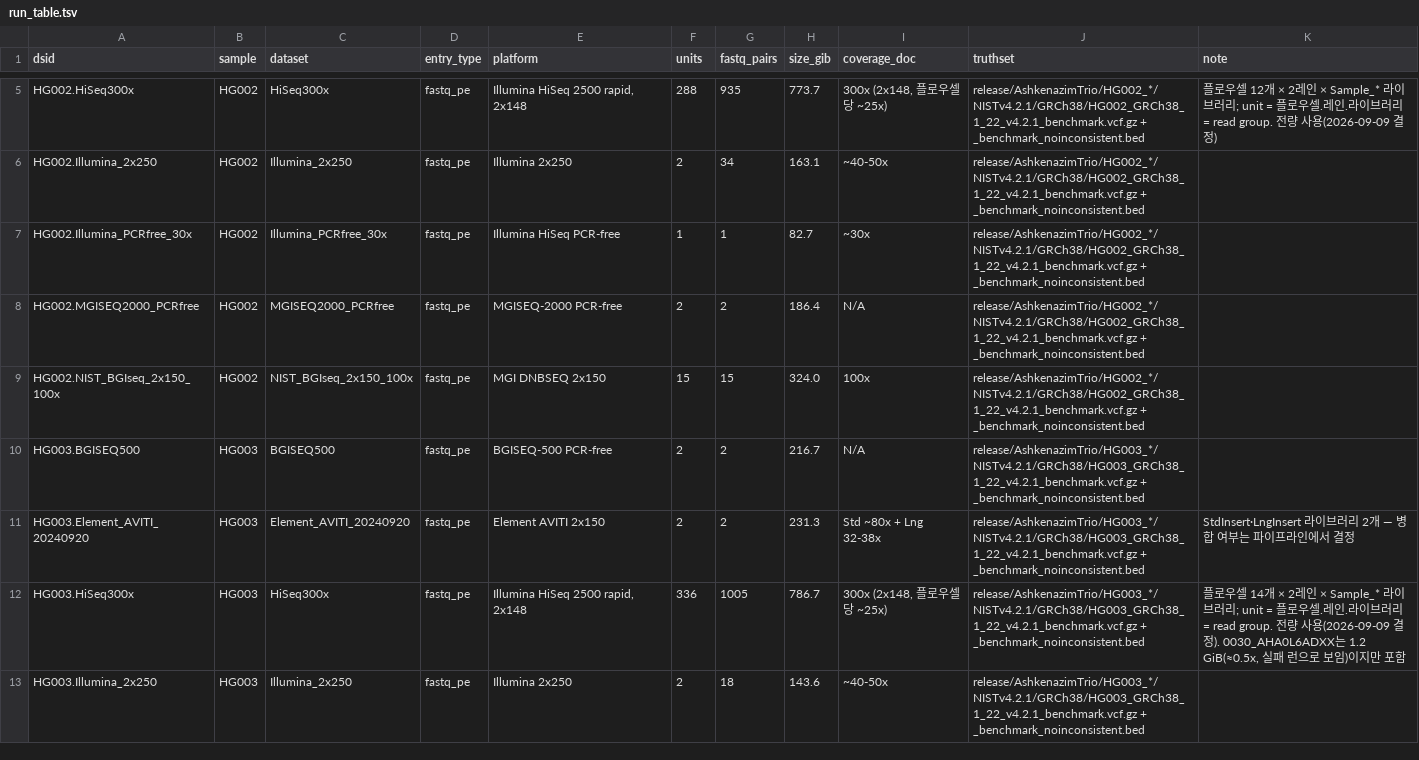
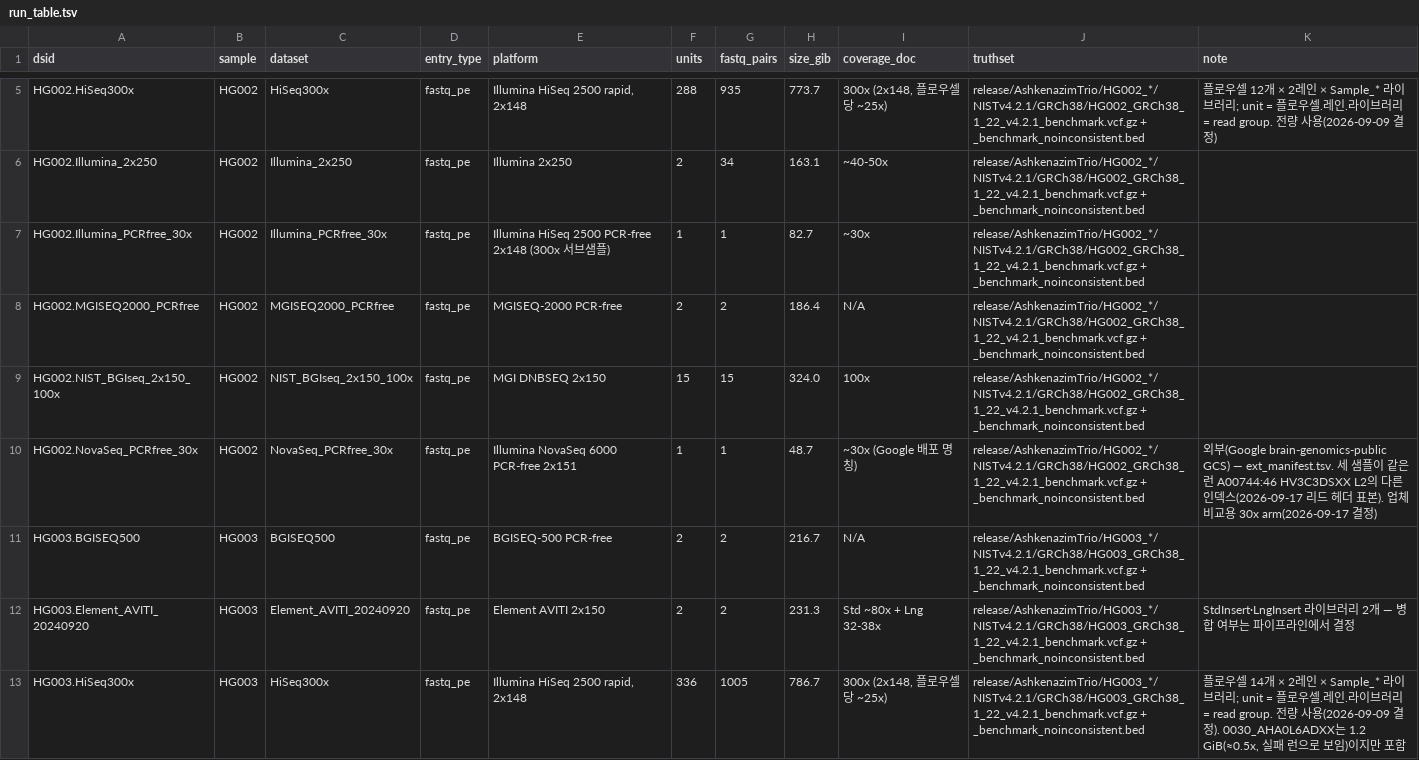
Before and after one commit to ehojune/GIAB_benchmarking, a TSV file: phase3_shortread_wgs/run_table.tsv, drawn as a sheet; only a part is shown, gaps mark what is left out; the shorter side is filled out with more unchanged rows; the diff covers the shown part only.

```diff
--- a/phase3_shortread_wgs/run_table.tsv
+++ b/phase3_shortread_wgs/run_table.tsv
@@ -6,5 +6,6 @@ HG002.HiSeq300x	HG002	HiSeq300x	fastq_pe	Illumina HiSeq 2500 rapid, 2x148	288	93
 HG002.Illumina_2x250	HG002	Illumina_2x250	fastq_pe	Illumina 2x250	2	34	163.1	~40-50x	release/AshkenazimTrio/HG002_*/NISTv4.2.1/GRCh38/HG002_GRCh38_1_22_v4.2.1_benchmark.vcf.gz + _benchmark_noinconsistent.bed	
-HG002.Illumina_PCRfree_30x	HG002	Illumina_PCRfree_30x	fastq_pe	Illumina HiSeq PCR-free	1	1	82.7	~30x	release/AshkenazimTrio/HG002_*/NISTv4.2.1/GRCh38/HG002_GRCh38_1_22_v4.2.1_benchmark.vcf.gz + _benchmark_noinconsistent.bed	
+HG002.Illumina_PCRfree_30x	HG002	Illumina_PCRfree_30x	fastq_pe	Illumina HiSeq 2500 PCR-free 2x148 (300x 서브샘플)	1	1	82.7	~30x	release/AshkenazimTrio/HG002_*/NISTv4.2.1/GRCh38/HG002_GRCh38_1_22_v4.2.1_benchmark.vcf.gz + _benchmark_noinconsistent.bed	
 HG002.MGISEQ2000_PCRfree	HG002	MGISEQ2000_PCRfree	fastq_pe	MGISEQ-2000 PCR-free	2	2	186.4	N/A	release/AshkenazimTrio/HG002_*/NISTv4.2.1/GRCh38/HG002_GRCh38_1_22_v4.2.1_benchmark.vcf.gz + _benchmark_noinconsistent.bed	
 HG002.NIST_BGIseq_2x150_100x	HG002	NIST_BGIseq_2x150_100x	fastq_pe	MGI DNBSEQ 2x150	15	15	324.0	100x	release/AshkenazimTrio/HG002_*/NISTv4.2.1/GRCh38/HG002_GRCh38_1_22_v4.2.1_benchmark.vcf.gz + _benchmark_noinconsistent.bed	
+HG002.NovaSeq_PCRfree_30x	HG002	NovaSeq_PCRfree_30x	fastq_pe	Illumina NovaSeq 6000 PCR-free 2x151	1	1	48.7	~30x (Google 배포 명칭)	release/AshkenazimTrio/HG002_*/NISTv4.2.1/GRCh38/HG002_GRCh38_1_22_v4.2.1_benchmark.vcf.gz + _benchmark_noinconsistent.bed	외부(Google brain-genomics-public GCS) — ext_manifest.tsv. 세 샘플이 같은 런 A00744:46 HV3C3DSXX L2의 다른 인덱스(2026-09-17 리드 헤더 표본). 업체 비교용 30x arm(2026-09-17 결정)
 HG003.BGISEQ500	HG003	BGISEQ500	fastq_pe	BGISEQ-500 PCR-free	2	2	216.7	N/A	release/AshkenazimTrio/HG003_*/NISTv4.2.1/GRCh38/HG003_GRCh38_1_22_v4.2.1_benchmark.vcf.gz + _benchmark_noinconsistent.bed	
```
Also changed, not shown: 4 added rows elsewhere in this file, 14 other files.
